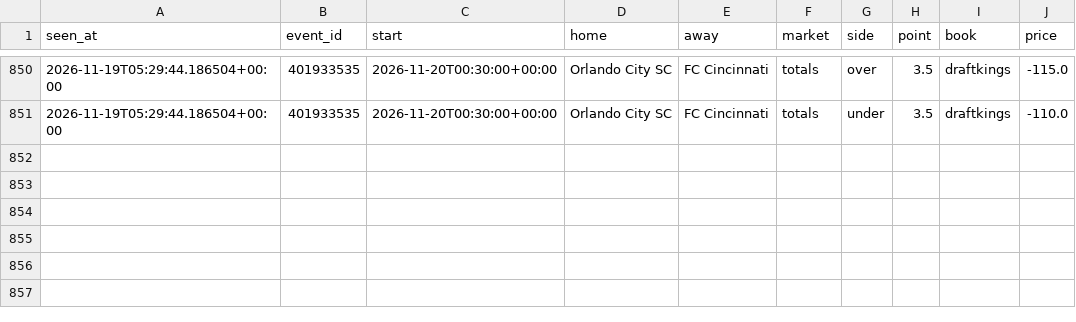
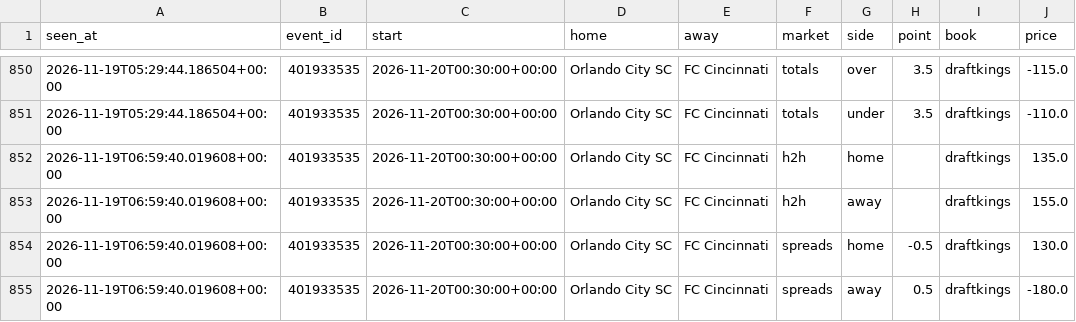
Before and after one commit to tdrey10/sports, a CSV file: data/odds/mls/2026-11.csv, drawn as a sheet; only a part is shown, gaps mark what is left out.

```diff
--- a/data/odds/mls/2026-11.csv
+++ b/data/odds/mls/2026-11.csv
@@ -851 +851,5 @@ seen_at,event_id,start,home,away,market,side,point,book,price
 2026-11-19T05:29:44.186504+00:00,401933535,2026-11-20T00:30:00+00:00,Orlando City SC,FC Cincinnati,totals,under,3.5,draftkings,-110.0
+2026-11-19T06:59:40.019608+00:00,401933535,2026-11-20T00:30:00+00:00,Orlando City SC,FC Cincinnati,h2h,home,,draftkings,135.0
+2026-11-19T06:59:40.019608+00:00,401933535,2026-11-20T00:30:00+00:00,Orlando City SC,FC Cincinnati,h2h,away,,draftkings,155.0
+2026-11-19T06:59:40.019608+00:00,401933535,2026-11-20T00:30:00+00:00,Orlando City SC,FC Cincinnati,spreads,home,-0.5,draftkings,130.0
+2026-11-19T06:59:40.019608+00:00,401933535,2026-11-20T00:30:00+00:00,Orlando City SC,FC Cincinnati,spreads,away,0.5,draftkings,-180.0
```
Also changed, not shown: data/odds/ncaaf/2026-11.csv, 12 other files.
